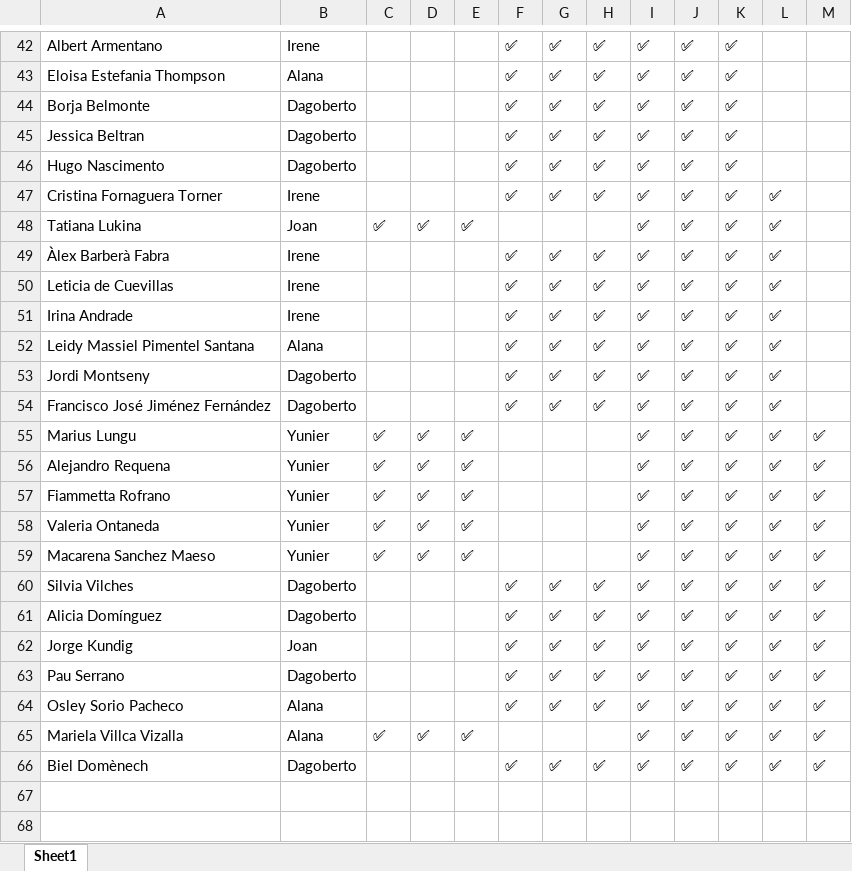
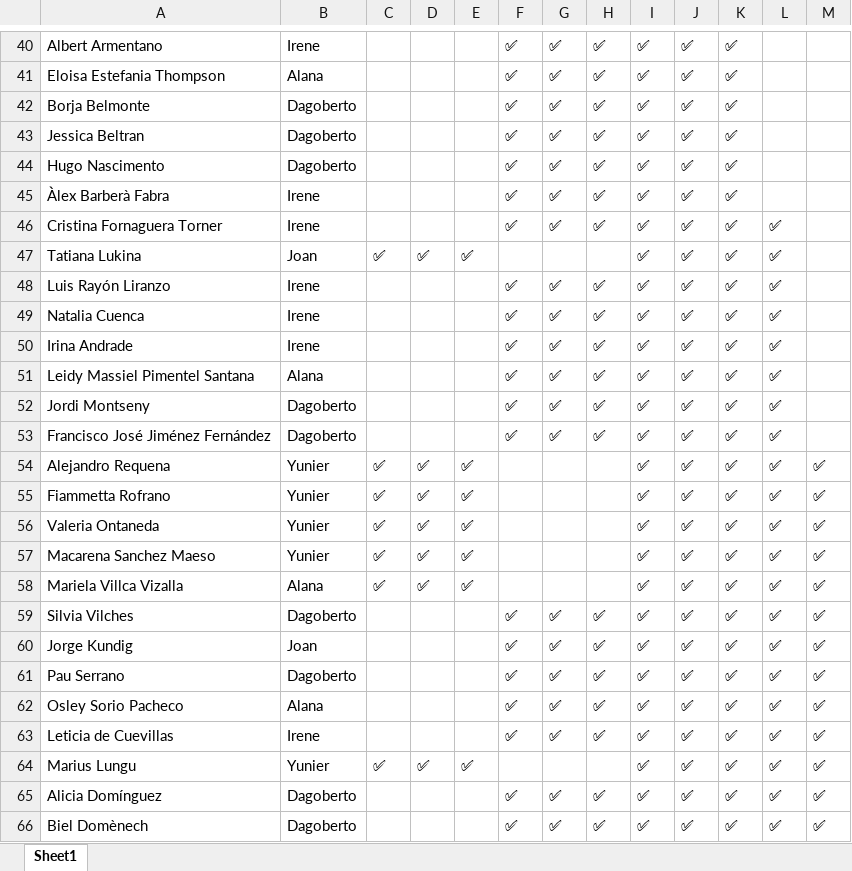
Before and after one commit to alanaolivieri/P2P-ITA, an Excel workbook: data/p2p_latest.xlsx, sheet Sheet1, drawn as a sheet; only a part is shown, gaps mark what is left out; values as stored, in another font and other column widths than the file's, no borders; addresses are those after the commit; the diff covers the shown part only; the diff names each change by its address in the sheet, - before the commit and + after, or states it on an @@ line.

```diff
--- a/data/p2p_latest.xlsx (sheet Sheet1)
+++ b/data/p2p_latest.xlsx (sheet Sheet1)
+row 45: Àlex Barberà Fabra | Irene |  |  |  | ✅ | ✅ | ✅ | ✅ | ✅ | ✅
-A48: Àlex Barberà Fabra
+A48: Luis Rayón Liranzo
-A49: Leticia de Cuevillas
+A49: Natalia Cuenca
@@ row 65 moved to row 58: Mariela Villca Vizalla @@
+row 63: Leticia de Cuevillas | Irene |  |  |  | ✅ | ✅ | ✅ | ✅ | ✅ | ✅ | ✅ | ✅
@@ row 55 moved to row 64: Marius Lungu @@
@@ row 61 moved to row 65: Alicia Domínguez @@
```
Also changed, not shown: 4 added rows, 6 removed rows and 9 moved rows elsewhere in this sheet, data/actividades.xlsx.
